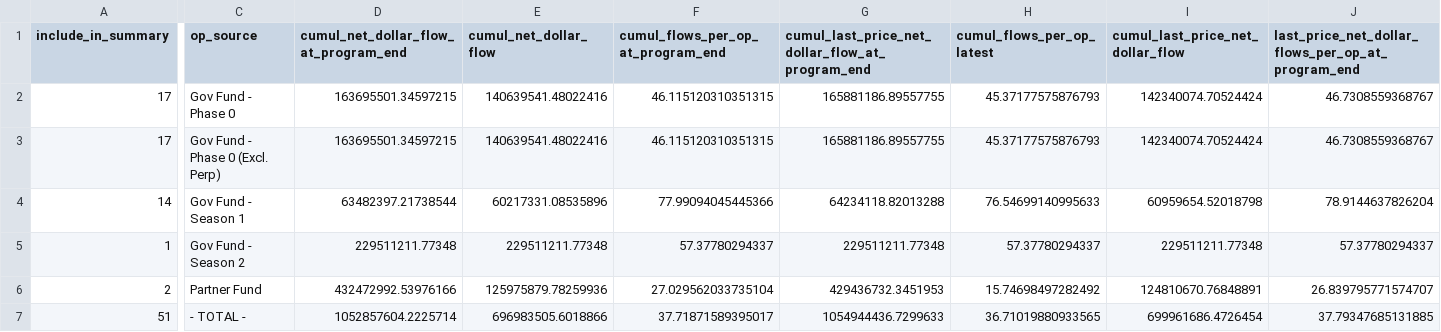
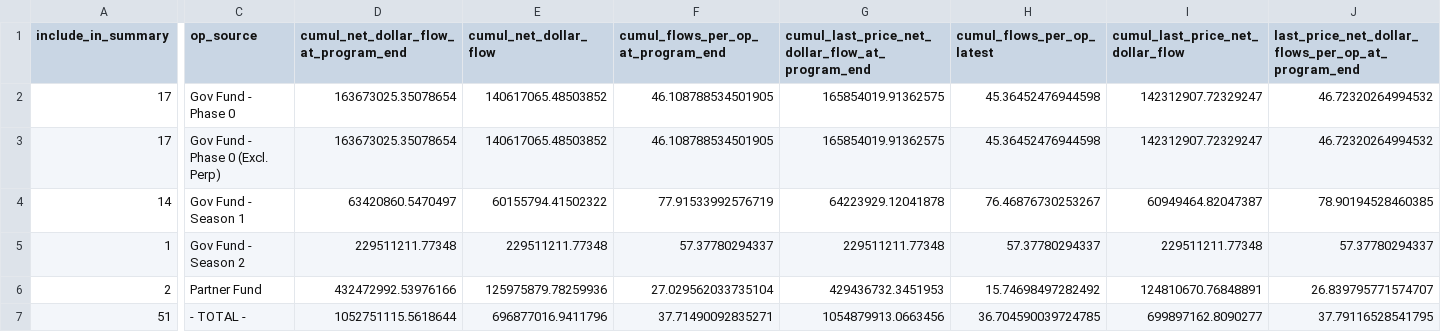
Before and after one commit to ethereum-optimism/op-analytics, a CSV file: op_rewards_tracking/csv_outputs/season_summary_stats.csv, drawn as a sheet; only a part is shown, gaps mark what is left out; the diff covers the shown part only; the diff names each change by its address in the sheet, - before the commit and + after, or states it on an @@ line.

```diff
--- a/op_rewards_tracking/csv_outputs/season_summary_stats.csv
+++ b/op_rewards_tracking/csv_outputs/season_summary_stats.csv
-D2:D3: 163695501.34597215
+D2:D3: 163673025.35078654
-E2:E3 (cumul_net_dollar_flow): 140639541.48022416
+E2:E3 (cumul_net_dollar_flow): 140617065.48503852
-F2:F3: 46.115120310351315
+F2:F3: 46.108788534501905
-G2:G3: 165881186.89557755
+G2:G3: 165854019.91362575
-H2:H3 (cumul_flows_per_op_latest): 45.37177575876793
+H2:H3 (cumul_flows_per_op_latest): 45.36452476944598
-I2:I3 (cumul_last_price_net_dollar_flow): 142340074.70524424
+I2:I3 (cumul_last_price_net_dollar_flow): 142312907.72329247
-J2:J3: 46.7308559368767
+J2:J3: 46.72320264994532
-D4: 63482397.21738544
+D4: 63420860.5470497
-E4 (cumul_net_dollar_flow): 60217331.08535896
+E4 (cumul_net_dollar_flow): 60155794.41502322
-F4: 77.99094045445366
+F4: 77.91533992576719
-G4: 64234118.82013288
+G4: 64223929.12041878
-H4 (cumul_flows_per_op_latest): 76.54699140995633
+H4 (cumul_flows_per_op_latest): 76.46876730253267
-I4 (cumul_last_price_net_dollar_flow): 60959654.52018798
+I4 (cumul_last_price_net_dollar_flow): 60949464.82047387
-J4: 78.9144637826204
+J4: 78.90194528460385
-D7: 1052857604.2225714
+D7: 1052751115.5618644
-E7 (cumul_net_dollar_flow): 696983505.6018866
+E7 (cumul_net_dollar_flow): 696877016.9411796
-F7: 37.71871589395017
+F7: 37.71490092835271
-G7: 1054944436.7299633
+G7: 1054879913.0663456
-H7 (cumul_flows_per_op_latest): 36.71019880933565
+H7 (cumul_flows_per_op_latest): 36.704590039724785
-I7 (cumul_last_price_net_dollar_flow): 699961686.4726454
+I7 (cumul_last_price_net_dollar_flow): 699897162.8090277
-J7: 37.79347685131885
+J7: 37.79116528541795
```
Also changed, not shown: 12 edited cells elsewhere in this file, op_rewards_tracking/csv_outputs/season_summary_completed_stats.csv, 6 other files.
